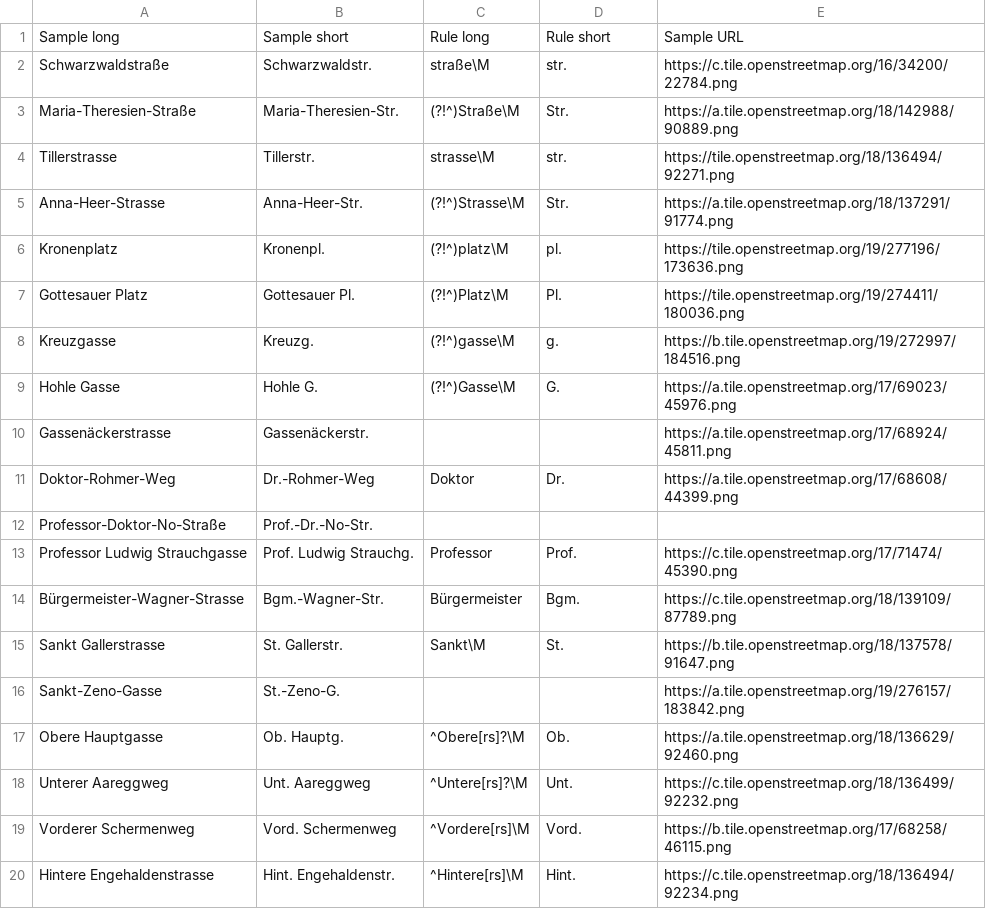
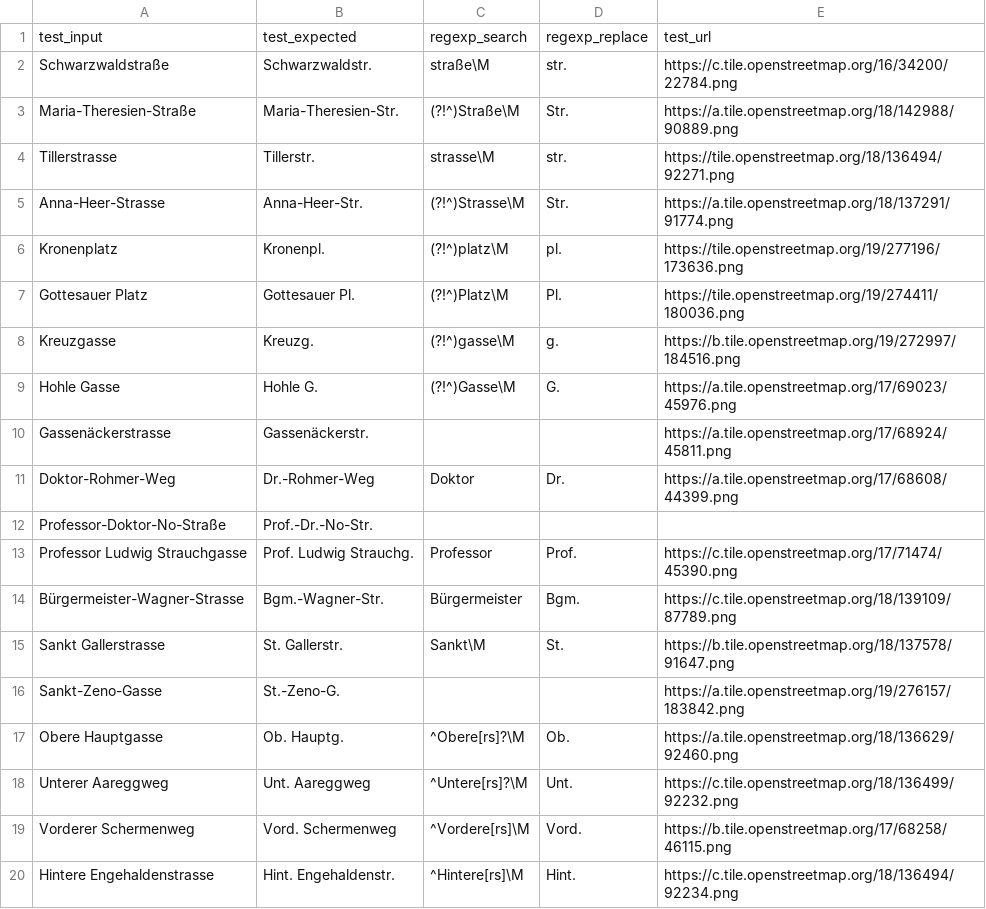
Before and after one commit to chatelao/osm-abbrev, a CSV file: src/de_tests.csv, drawn as a sheet.

```diff
--- a/src/de_tests.csv
+++ b/src/de_tests.csv
@@ -1,2 +1,2 @@
-Sample long,Sample short,Rule long,Rule short,Sample URL
+test_input,test_expected,regexp_search,regexp_replace,test_url
 Schwarzwaldstraße,Schwarzwaldstr.,straße\M,str.,https://c.tile.openstreetmap.org/16/34200/22784.png
```
Also changed, not shown: src/en_tests.csv, src/fr_tests.csv, 7 other files.
